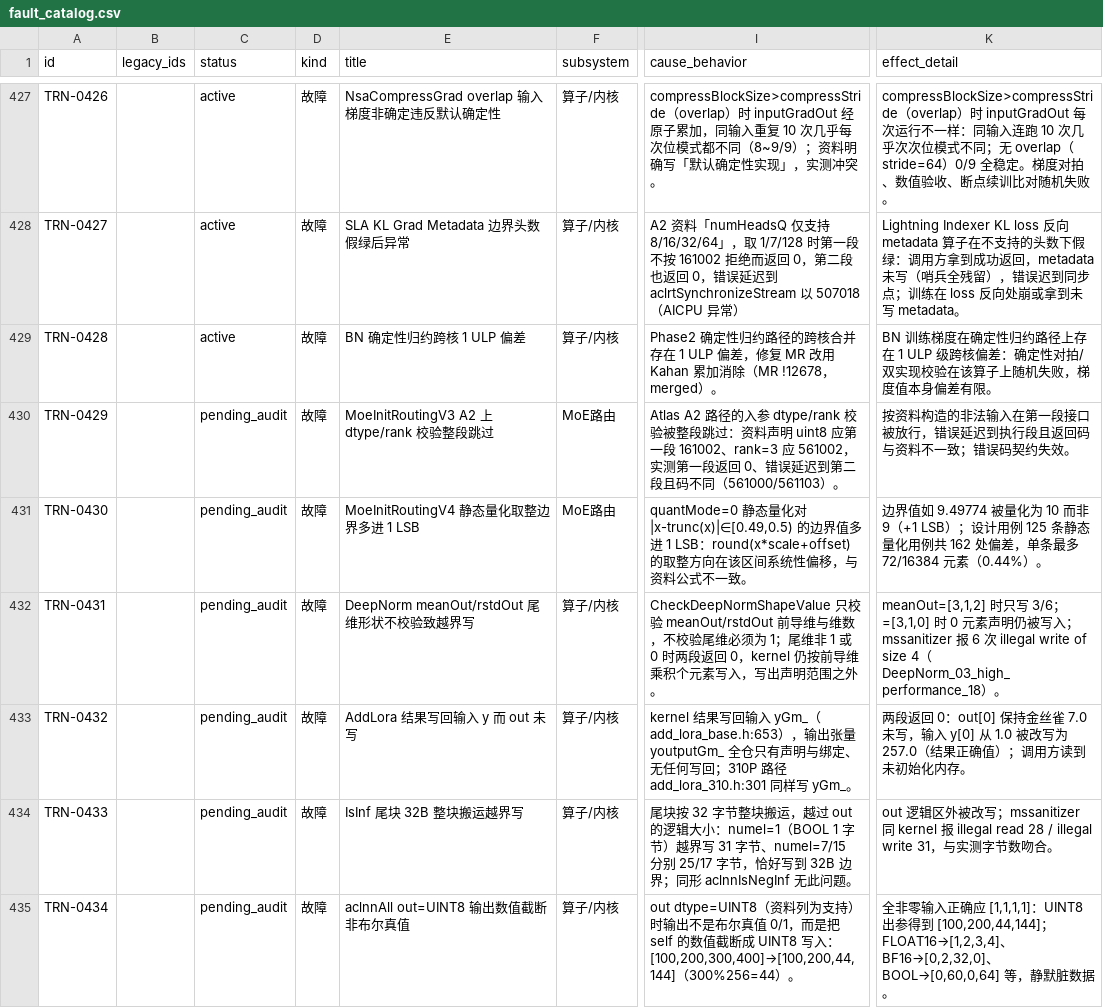
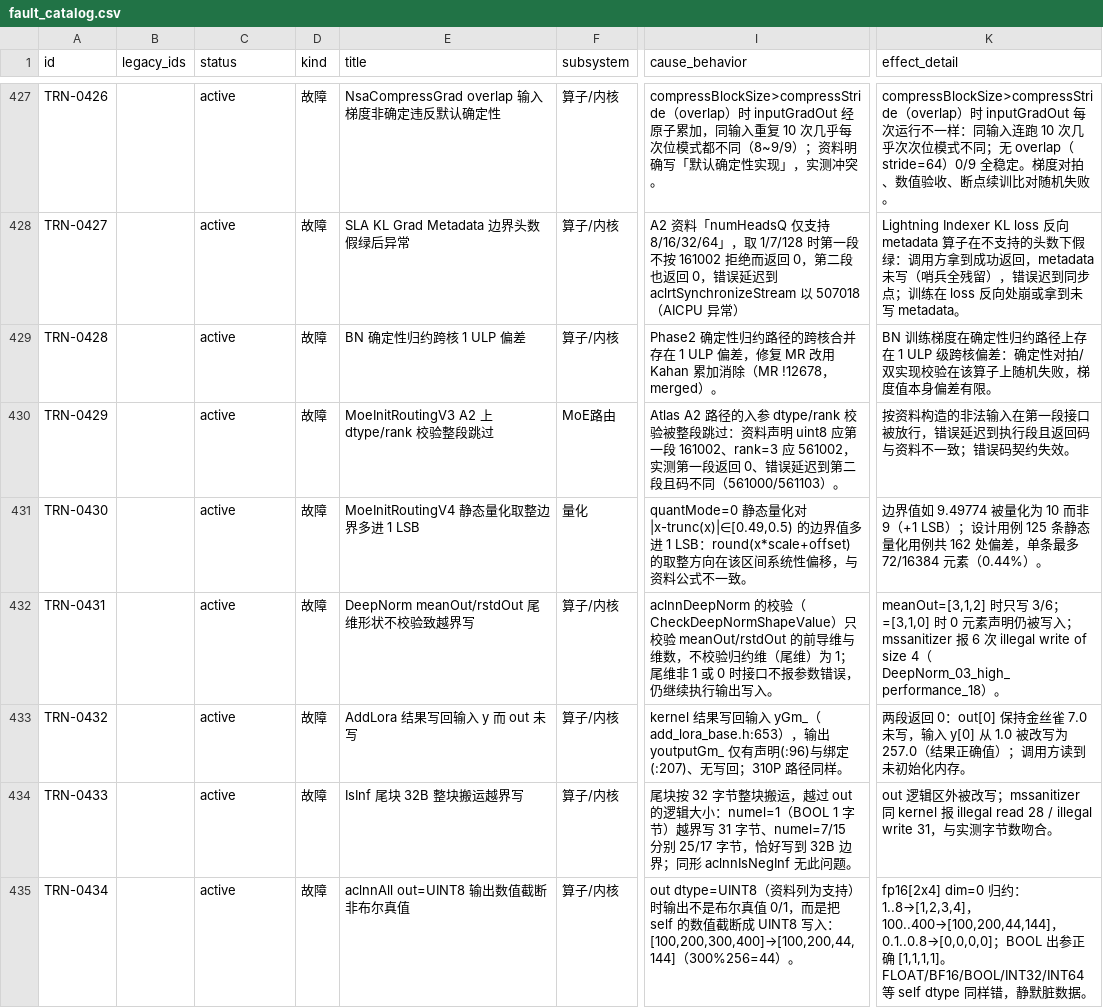
Before and after one commit to RinshannKaihou/training_error_review, a CSV file: views/fault_catalog.csv, drawn as a sheet; only a part is shown, gaps mark what is left out; the diff covers the shown part only; the diff names each change by its address in the sheet, - before the commit and + after, or states it on an @@ line.

Commit message:
daily audit 2026-10-26: training

```diff
--- a/views/fault_catalog.csv
+++ b/views/fault_catalog.csv
-C430:C435 (status): pending_audit
+C430:C435 (status): active
-F431 (subsystem): MoE路由
+F431 (subsystem): 量化
-I432 (cause_behavior): CheckDeepNormShapeValue 只校验 meanOut/rstdOut 前导维与维数，不校验尾维必须为 1；尾维非 1 或 0 时两段返回 0，kernel 仍按前导维乘积个元素写入，写出声明范围之外。
+I432 (cause_behavior): aclnnDeepNorm 的校验（CheckDeepNormShapeValue）只校验 meanOut/rstdOut 的前导维与维数，不校验归约维（尾维）为 1；尾维非 1 或 0 时接口不报参数错误，仍继续执行输出写入。
-I433 (cause_behavior): …），输出张量 youtputGm_ 全仓只有声明与绑定、无任何写回；310P 路径 add_lora_310.h:301 同样写 yGm_。
+I433 (cause_behavior): …），输出 youtputGm_ 仅有声明(:96)与绑定(:207)、无写回；310P 路径同样。
-K435 (effect_detail): 全非零输入正确应 [1,1,1,1]：UINT8 出参得到 [100,200,44,144]；FLOAT16→[1,2,3,4]、BF16→[0,2,32,0]、BOOL→[0,60,0,64] 等，静…
+K435 (effect_detail): fp16[2x4] dim=0 归约：1..8→[1,2,3,4]，100..400→[100,200,44,144]，0.1..0.8→[0,0,0,0]；BOOL 出参正确 [1,1,1,1]。FLOAT/BF16/BOOL/INT32/INT64 等 self dtype 同样错，静…
```
Also changed, not shown: 30 edited cells elsewhere in this file, 31 other files.
